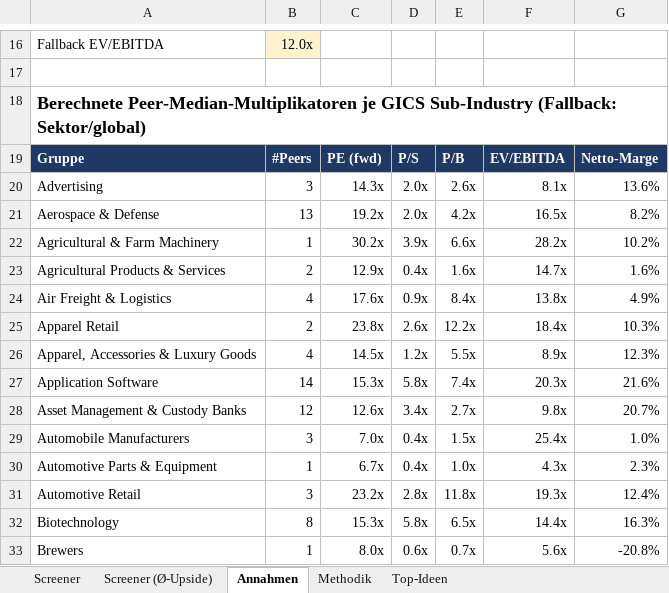
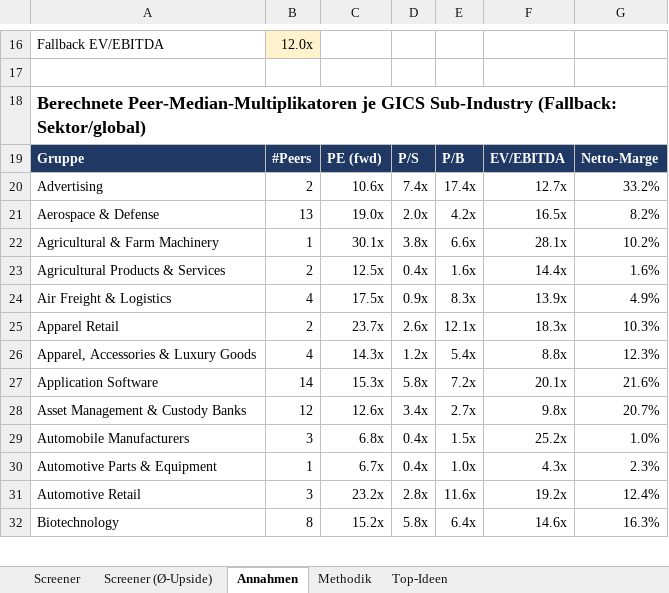
Before and after one commit to KenanBiberci/Aktien, an Excel workbook: sp500_valuation/output/latest.xlsx, sheet Annahmen, drawn as a sheet; only a part is shown, gaps mark what is left out; values as stored, in another font and other column widths than the file's, no borders; the diff covers the shown part only; the diff names each change by its address in the sheet, - before the commit and + after, or states it on an @@ line.

```diff
--- a/sp500_valuation/output/latest.xlsx (sheet Annahmen)
+++ b/sp500_valuation/output/latest.xlsx (sheet Annahmen)
-B20: 3
+B20: 2
-C20: 14.3x
+C20: 10.6x
-D20: 2.0x
+D20: 7.4x
-E20: 2.6x
+E20: 17.4x
-F20: 8.1x
+F20: 12.7x
-G20: 13.6%
+G20: 33.2%
-C21: 19.2x
+C21: 19.0x
-C22: 30.2x
+C22: 30.1x
-D22: 3.9x
+D22: 3.8x
-F22: 28.2x
+F22: 28.1x
-C23: 12.9x
+C23: 12.5x
-F23: 14.7x
+F23: 14.4x
-C24: 17.6x
+C24: 17.5x
-E24: 8.4x
+E24: 8.3x
-F24: 13.8x
+F24: 13.9x
-C25: 23.8x
+C25: 23.7x
-E25: 12.2x
+E25: 12.1x
-F25: 18.4x
+F25: 18.3x
-C26: 14.5x
+C26: 14.3x
-E26: 5.5x
+E26: 5.4x
-F26: 8.9x
+F26: 8.8x
-E27: 7.4x
+E27: 7.2x
-F27: 20.3x
+F27: 20.1x
-C29: 7.0x
+C29: 6.8x
-F29: 25.4x
+F29: 25.2x
-E31: 11.8x
+E31: 11.6x
-F31: 19.3x
+F31: 19.2x
-C32: 15.3x
+C32: 15.2x
-E32: 6.5x
+E32: 6.4x
-F32: 14.4x
+F32: 14.6x
-row 33: Brewers | 1 | 8.0x | 0.6x | 0.7x | 5.6x | -20.8%
```
Also changed, not shown: 285 edited cells elsewhere in this sheet, sheet Screener (Ø-Upside), sheet Screener, sheet Top-Ideen, sheet Methodik, 1 other file.
